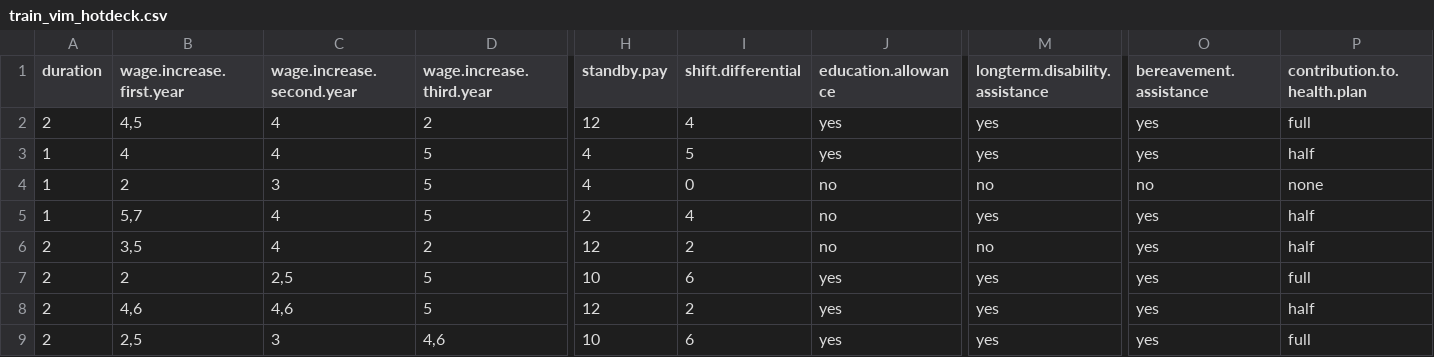
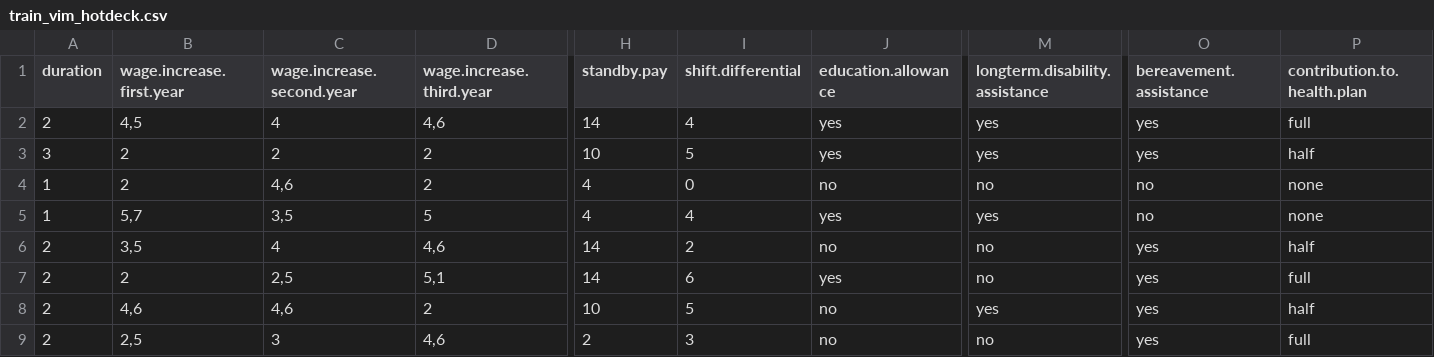
Before and after one commit to jacekchess/Projekt_WB, a CSV file: files/dataset4/train_vim_hotdeck.csv, drawn as a sheet; only a part is shown, gaps mark what is left out; the diff covers the shown part only; the diff names each change by its address in the sheet, - before the commit and + after, or states it on an @@ line.

```diff
--- a/files/dataset4/train_vim_hotdeck.csv
+++ b/files/dataset4/train_vim_hotdeck.csv
-D2 (wage.increase.third.year): 2
+D2 (wage.increase.third.year): 4,6
-H2 (standby.pay): 12
+H2 (standby.pay): 14
-A3 (duration): 1
+A3 (duration): 3
-B3 (wage.increase.first.year): 4
+B3 (wage.increase.first.year): 2
-C3 (wage.increase.second.year): 4
+C3 (wage.increase.second.year): 2
-D3:D4 (wage.increase.third.year): 5
+D3:D4 (wage.increase.third.year): 2
-H3 (standby.pay): 4
+H3 (standby.pay): 10
-C4 (wage.increase.second.year): 3
+C4 (wage.increase.second.year): 4,6
-C5 (wage.increase.second.year): 4
+C5 (wage.increase.second.year): 3,5
-H5 (standby.pay): 2
+H5 (standby.pay): 4
-J5 (education.allowance): no
+J5 (education.allowance): yes
-O5 (bereavement.assistance): yes
+O5 (bereavement.assistance): no
-P5 (contribution.to.health.plan): half
+P5 (contribution.to.health.plan): none
-D6 (wage.increase.third.year): 2
+D6 (wage.increase.third.year): 4,6
-H6 (standby.pay): 12
+H6 (standby.pay): 14
-D7 (wage.increase.third.year): 5
+D7 (wage.increase.third.year): 5,1
-H7 (standby.pay): 10
+H7 (standby.pay): 14
-M7 (longterm.disability.assistance): yes
+M7 (longterm.disability.assistance): no
-D8 (wage.increase.third.year): 5
+D8 (wage.increase.third.year): 2
-H8 (standby.pay): 12
+H8 (standby.pay): 10
-I8 (shift.differential): 2
+I8 (shift.differential): 5
-J8:J9 (education.allowance): yes
+J8:J9 (education.allowance): no
-H9 (standby.pay): 10
+H9 (standby.pay): 2
-I9 (shift.differential): 6
+I9 (shift.differential): 3
-M9 (longterm.disability.assistance): yes
+M9 (longterm.disability.assistance): no
```
Also changed, not shown: 134 edited cells elsewhere in this file, files/dataset29/train_mice.csv, files/dataset4/test_mice.csv, 18 other files.
